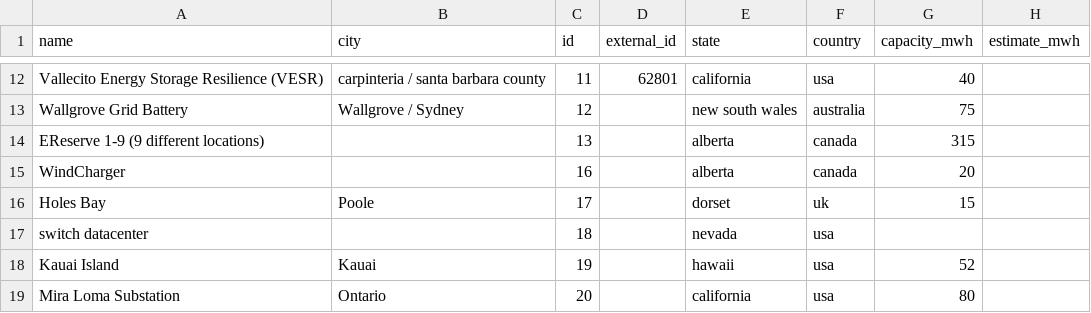
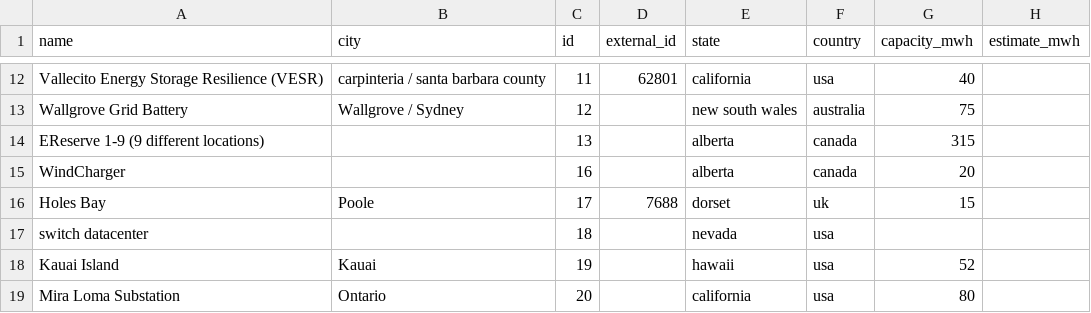
Before and after one commit to robinmonsere/tesla-megapack-tracker, a CSV file: projects.csv, drawn as a sheet; only a part is shown, gaps mark what is left out; the diff covers the shown part only; the diff names each change by its address in the sheet, - before the commit and + after, or states it on an @@ line.

```diff
--- a/projects.csv
+++ b/projects.csv
-D16 (external_id): (empty)
+D16 (external_id): 7688
```
Also changed, not shown: 1 removed row and 35 edited cells elsewhere in this file.
